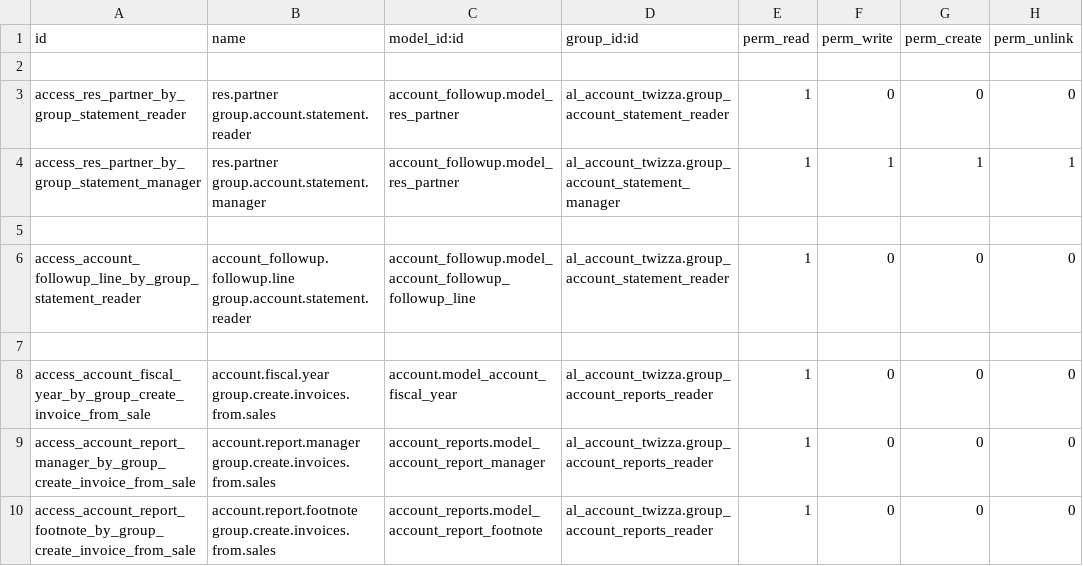
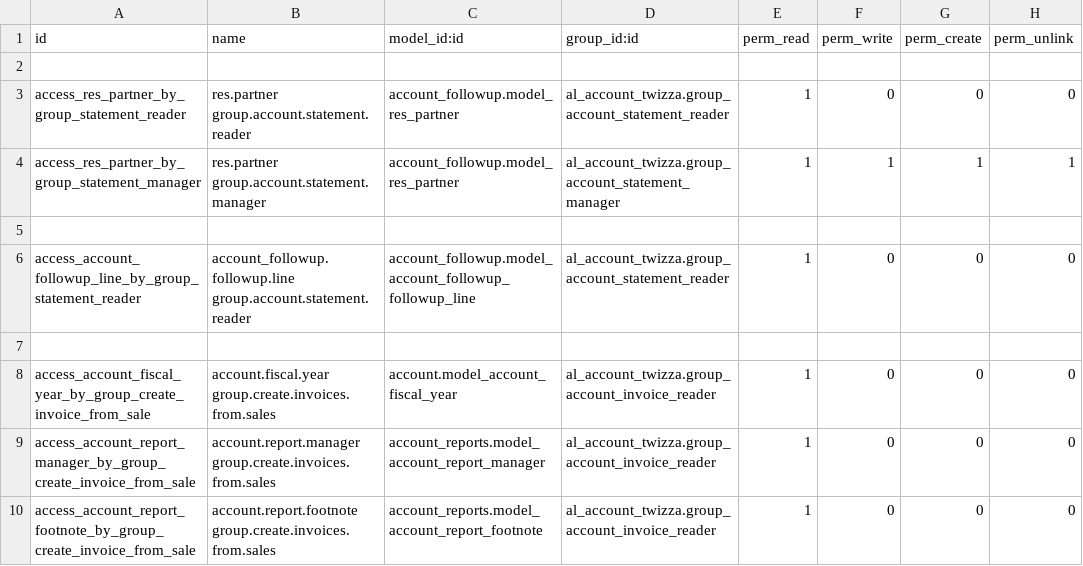
Before and after one commit to sadhill38/TWIZZA, a CSV file: al_account_twizza/security/ir.model.access.csv, drawn as a sheet.

Commit message:
fix access rights

```diff
--- a/al_account_twizza/security/ir.model.access.csv
+++ b/al_account_twizza/security/ir.model.access.csv
@@ -7,4 +7,4 @@ access_account_followup_line_by_group_statement_reader,account_followup.followup
 
-access_account_fiscal_year_by_group_create_invoice_from_sale,account.fiscal.year group.create.invoices.from.sales,account.model_account_fiscal_year,al_account_twizza.group_account_reports_reader,1,0,0,0
-access_account_report_manager_by_group_create_invoice_from_sale,account.report.manager group.create.invoices.from.sales,account_reports.model_account_report_manager,al_account_twizza.group_account_reports_reader,1,0,0,0
-access_account_report_footnote_by_group_create_invoice_from_sale,account.report.footnote group.create.invoices.from.sales,account_reports.model_account_report_footnote,al_account_twizza.group_account_reports_reader,1,0,0,0
+access_account_fiscal_year_by_group_create_invoice_from_sale,account.fiscal.year group.create.invoices.from.sales,account.model_account_fiscal_year,al_account_twizza.group_account_invoice_reader,1,0,0,0
+access_account_report_manager_by_group_create_invoice_from_sale,account.report.manager group.create.invoices.from.sales,account_reports.model_account_report_manager,al_account_twizza.group_account_invoice_reader,1,0,0,0
+access_account_report_footnote_by_group_create_invoice_from_sale,account.report.footnote group.create.invoices.from.sales,account_reports.model_account_report_footnote,al_account_twizza.group_account_invoice_reader,1,0,0,0
```
Also changed, not shown: 5 other files.
